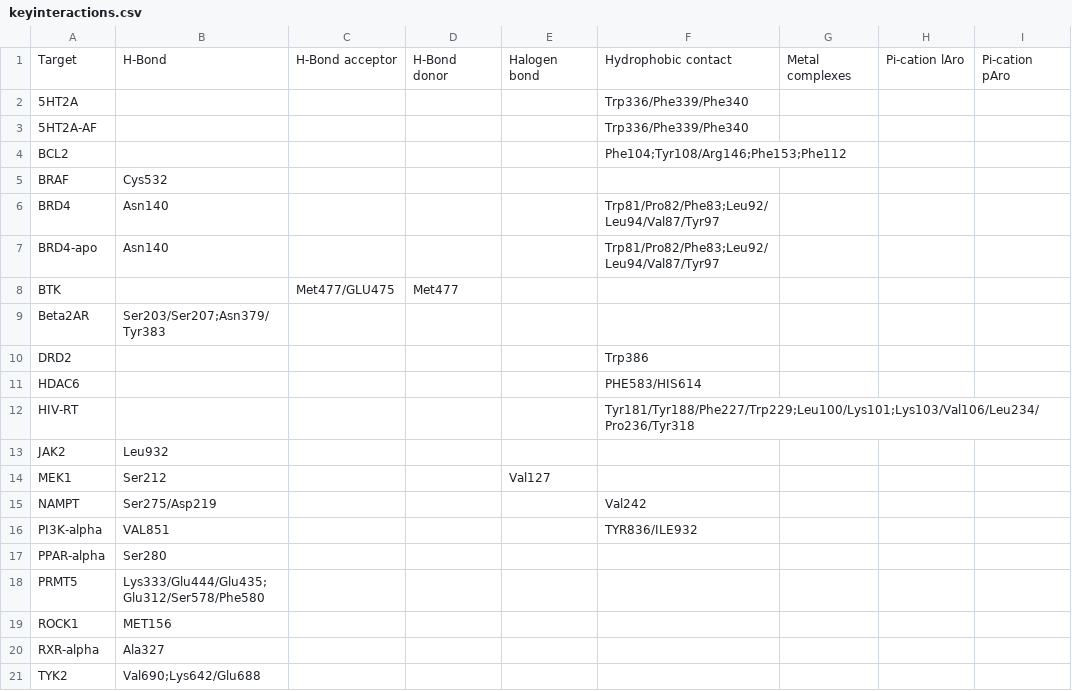
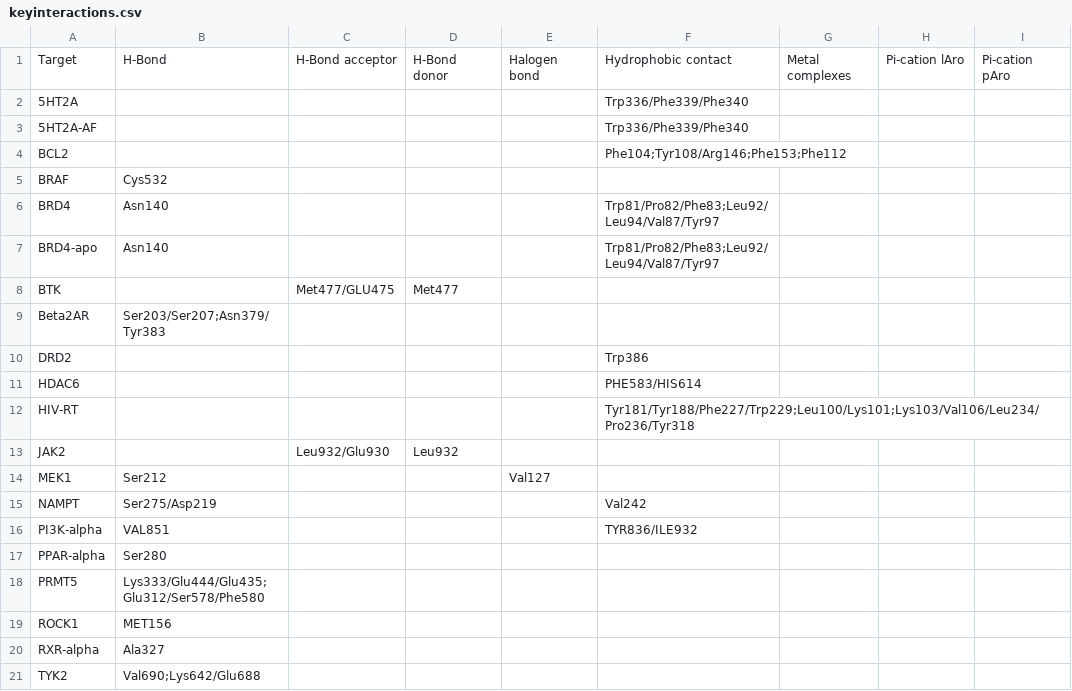
Before and after one commit to sorui-qin/TarPass, a CSV file: interaction/keyinteractions.csv, drawn as a sheet; only a part is shown; the diff names each change by its address in the sheet, - before the commit and + after, or states it on an @@ line.

```diff
--- a/interaction/keyinteractions.csv
+++ b/interaction/keyinteractions.csv
-B13: Leu932
+B13: (empty)
-C13: (empty)
+C13: Leu932/Glu930
-D13: (empty)
+D13: Leu932
```
Also changed, not shown: 3 other files.
